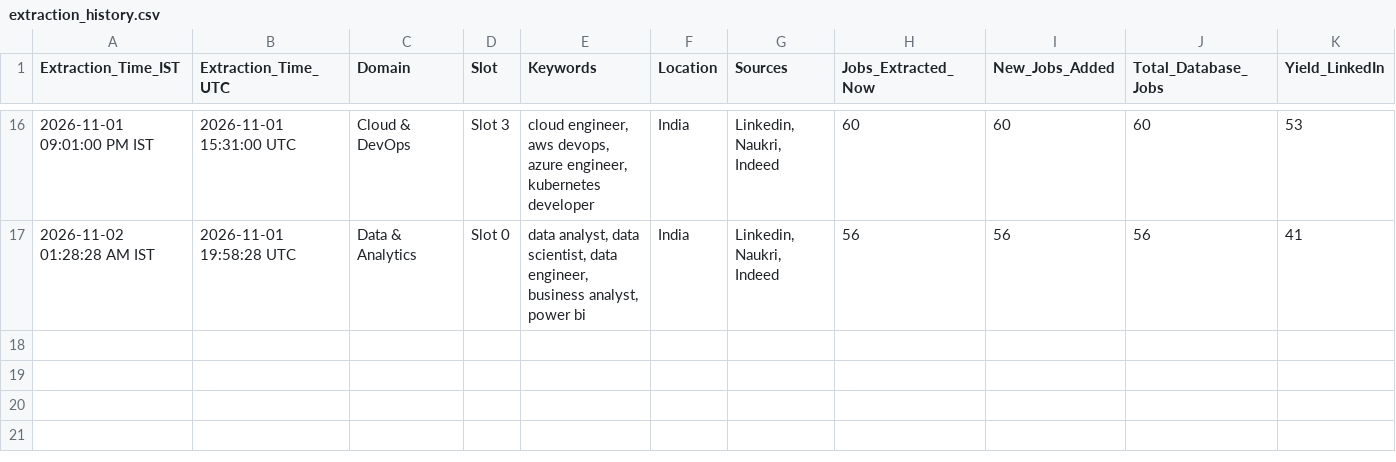
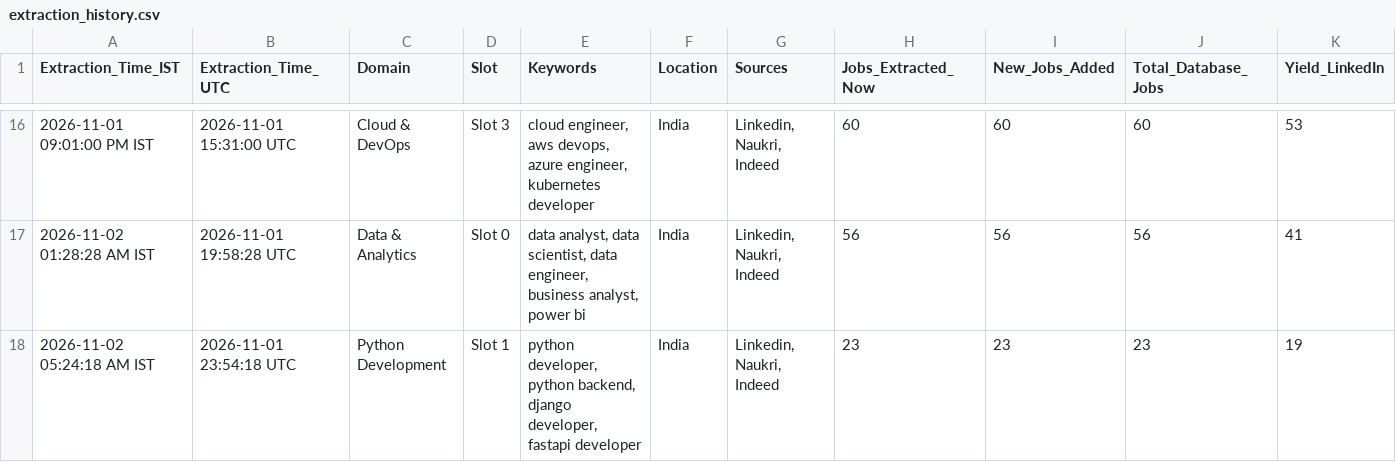
Before and after one commit to Kokss28/Job_Scraper, a CSV file: Data/extraction_history.csv, drawn as a sheet; only a part is shown, gaps mark what is left out; rows hold the shown columns only; the diff names each change by its address in the sheet, - before the commit and + after, or states it on an @@ line.

```diff
--- a/Data/extraction_history.csv
+++ b/Data/extraction_history.csv
+row 18: 2026-11-02 05:24:18 AM IST | 2026-11-01 23:54:18 UTC | Python Development | Slot 1 | python developer, python backend, django developer, fastapi developer | India | Linkedin, Naukri, Indeed | 23 | 23 | 23 | 19
```
Also changed, not shown: 2 other files.
